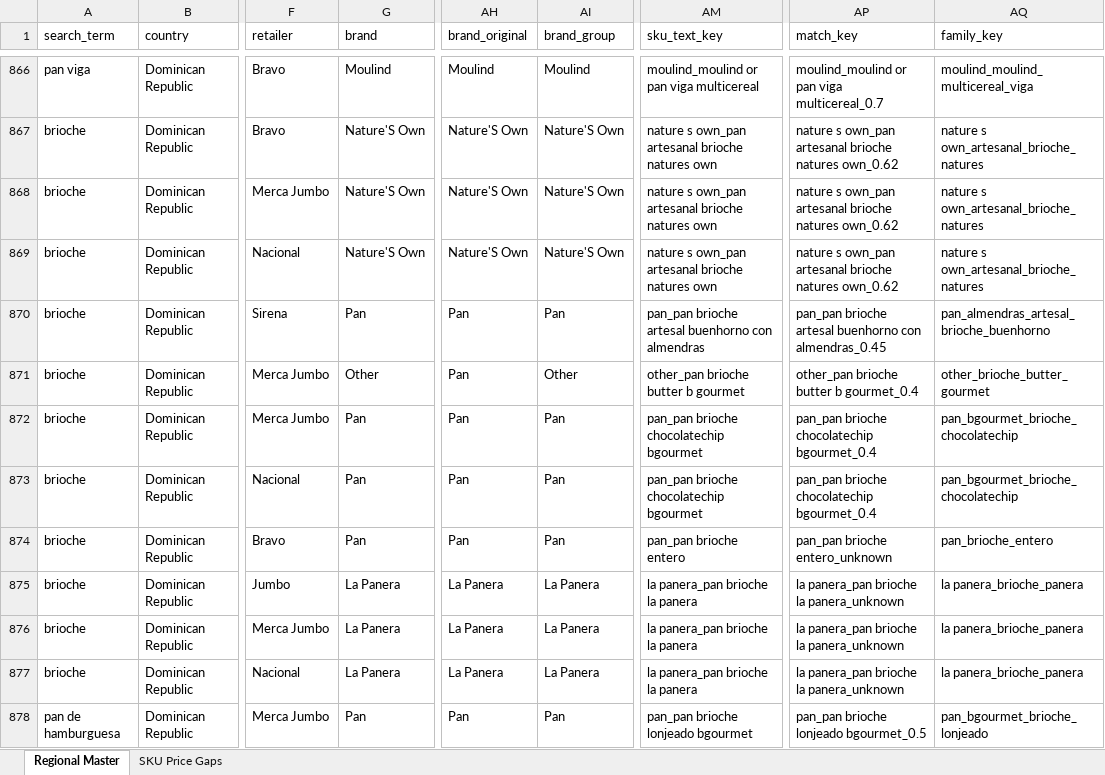
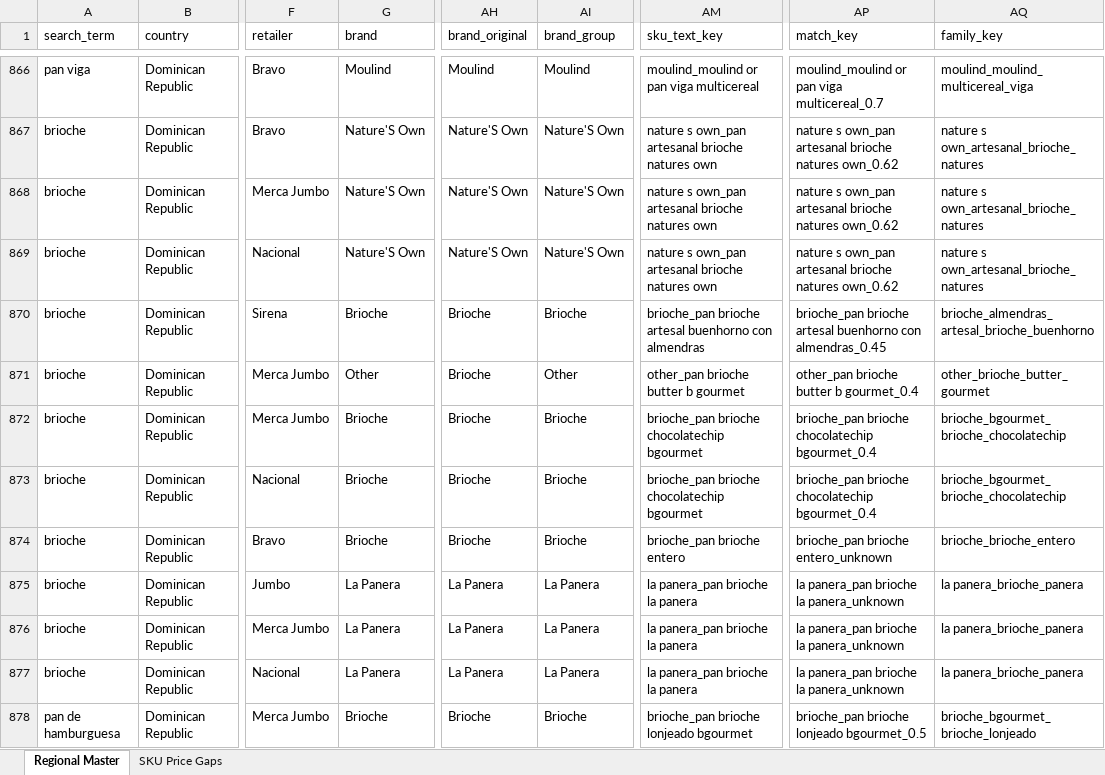
Before and after one commit to Colmau1971/caribbean_retail_ai, an Excel workbook: streamlit_data/caribbean_master_latest.xlsx, sheet Regional Master, drawn as a sheet; only a part is shown, gaps mark what is left out; values as stored, in another font and other column widths than the file's, no borders; the diff covers the shown part only; the diff names each change by its address in the sheet, - before the commit and + after, or states it on an @@ line.

Commit message:
Improve brand normalization and reduce Other brands

```diff
--- a/streamlit_data/caribbean_master_latest.xlsx (sheet Regional Master)
+++ b/streamlit_data/caribbean_master_latest.xlsx (sheet Regional Master)
-G870 (brand): Pan
+G870 (brand): Brioche
-AH870:AH874 (brand_original): Pan
+AH870:AH874 (brand_original): Brioche
-AI870 (brand_group): Pan
+AI870 (brand_group): Brioche
-AM870 (sku_text_key): pan_pan brioche artesal…
+AM870 (sku_text_key): brioche_pan brioche artesal…
-AP870 (match_key): pan_pan brioche artesal…
+AP870 (match_key): brioche_pan brioche artesal…
-AQ870 (family_key): pan_almendras_artesal_brioche_buenhorno
+AQ870 (family_key): brioche_almendras_artesal_brioche_buenhorno
-G872:G874 (brand): Pan
+G872:G874 (brand): Brioche
-AI872:AI874 (brand_group): Pan
+AI872:AI874 (brand_group): Brioche
-AM872:AM873 (sku_text_key): pan_pan brioche chocolatechip bgourmet
+AM872:AM873 (sku_text_key): brioche_pan brioche chocolatechip bgourmet
-AP872:AP873 (match_key): pan_pan brioche chocolatechip bgourmet_0.4
+AP872:AP873 (match_key): brioche_pan brioche chocolatechip bgourmet_0.4
-AQ872:AQ873 (family_key): pan_bgourmet_brioche_chocolatechip
+AQ872:AQ873 (family_key): brioche_bgourmet_brioche_chocolatechip
-AM874 (sku_text_key): pan_pan brioche entero
+AM874 (sku_text_key): brioche_pan brioche entero
-AP874 (match_key): pan_pan brioche entero_unknown
+AP874 (match_key): brioche_pan brioche entero_unknown
-AQ874 (family_key): pan_brioche_entero
+AQ874 (family_key): brioche_brioche_entero
-G878 (brand): Pan
+G878 (brand): Brioche
-AH878 (brand_original): Pan
+AH878 (brand_original): Brioche
-AI878 (brand_group): Pan
+AI878 (brand_group): Brioche
-AM878 (sku_text_key): pan_pan brioche lonjeado bgourmet
+AM878 (sku_text_key): brioche_pan brioche lonjeado bgourmet
-AP878 (match_key): pan_pan brioche lonjeado bgourmet_0.5
+AP878 (match_key): brioche_pan brioche lonjeado bgourmet_0.5
-AQ878 (family_key): pan_bgourmet_brioche_lonjeado
+AQ878 (family_key): brioche_bgourmet_brioche_lonjeado
```
Also changed, not shown: 1673 edited cells elsewhere in this sheet, 2 other files.
